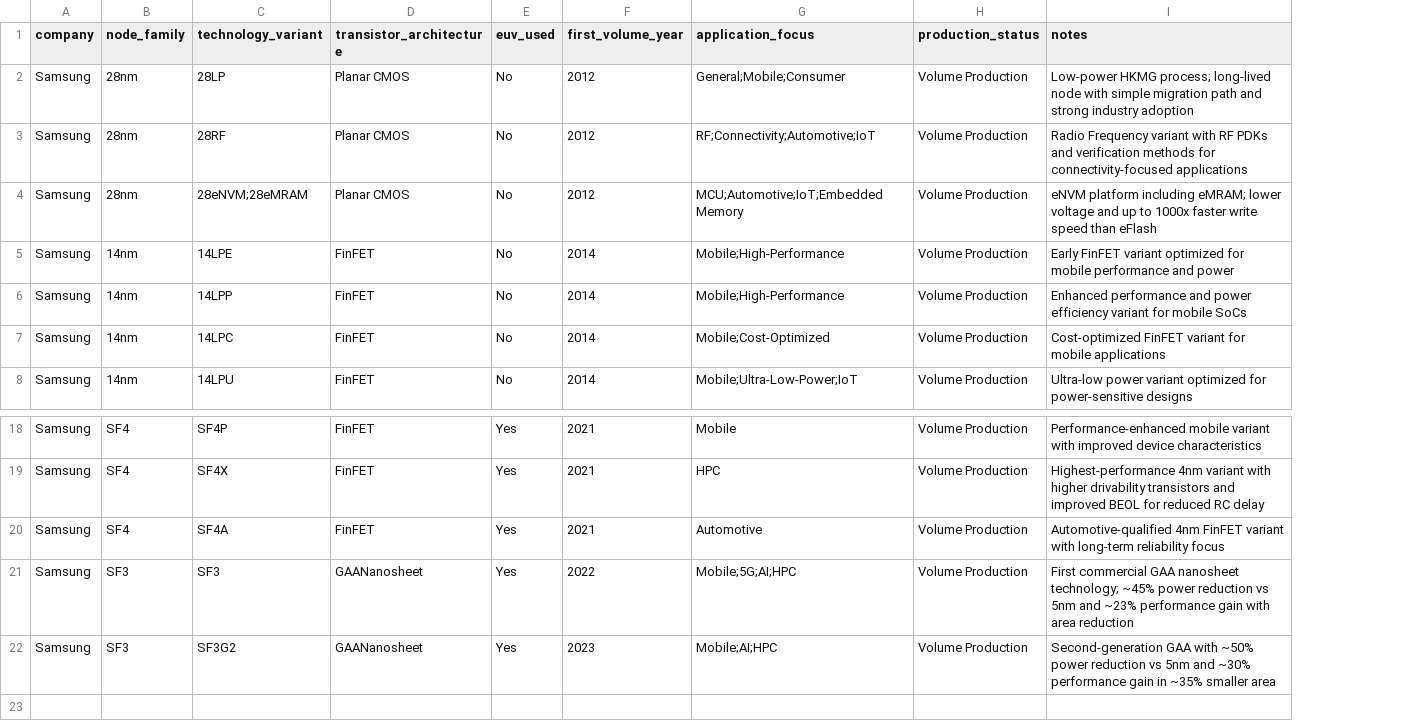
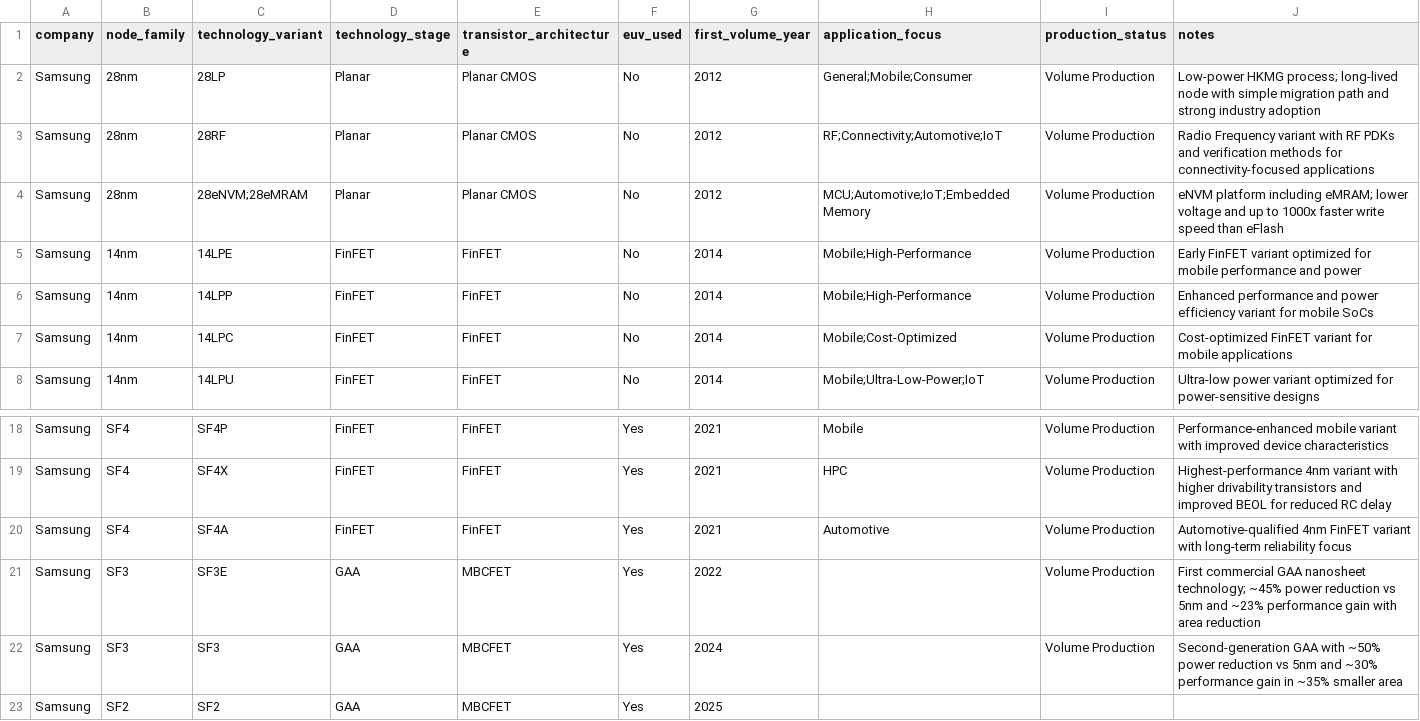
Before and after one commit to rojay0910-boop/foundry-process-inflection, a CSV file: data/process_nodes_Samsung.csv, drawn as a sheet; only a part is shown, gaps mark what is left out; removed rows and columns are numbered as before the commit, all else as after; the diff names each change by its address in the sheet, - before the commit and + after, or states it on an @@ line.

Commit message:
arrange the files of data

```diff
--- a/data/process_nodes_Samsung.csv
+++ b/data/process_nodes_Samsung.csv
+column D (technology_stage), rows 2-8: Planar | Planar | Planar | FinFET | FinFET | FinFET | FinFET; rows 18-20: all FinFET; row 22: GAA
+row 21: Samsung | SF3 | SF3E | GAA | MBCFET | Yes | 2022 |  | Volume Production | First commercial GAA nanosheet technology; ~45% power reduction vs 5nm and ~23% performance gain with area reduction
-E22 (transistor_architecture): GAANanosheet
+E22 (transistor_architecture): MBCFET
-G22 (first_volume_year): 2022
+G22 (first_volume_year): 2024
-H22 (application_focus): Mobile;5G;AI;HPC
+H22 (application_focus): (empty)
-J22 (notes): First commercial GAA nanosheet technology; ~45% power reduction vs 5nm and ~23% performance gain with area reduction
+J22 (notes): Second-generation GAA with ~50% power reduction vs 5nm and ~30% performance gain in ~35% smaller area
-row 22: Samsung | SF3 | SF3G2 | GAANanosheet | Yes | 2023 | Mobile;AI;HPC | Volume Production | Second-generation GAA with ~50% power reduction vs 5nm and ~30% performance gain in ~35% smaller area
+row 23: Samsung | SF2 | SF2 | GAA | MBCFET | Yes | 2025
```
Also changed, not shown: data/process_nodes_Intel.csv, data/process_nodes_TSMC.csv, 4 other files.
